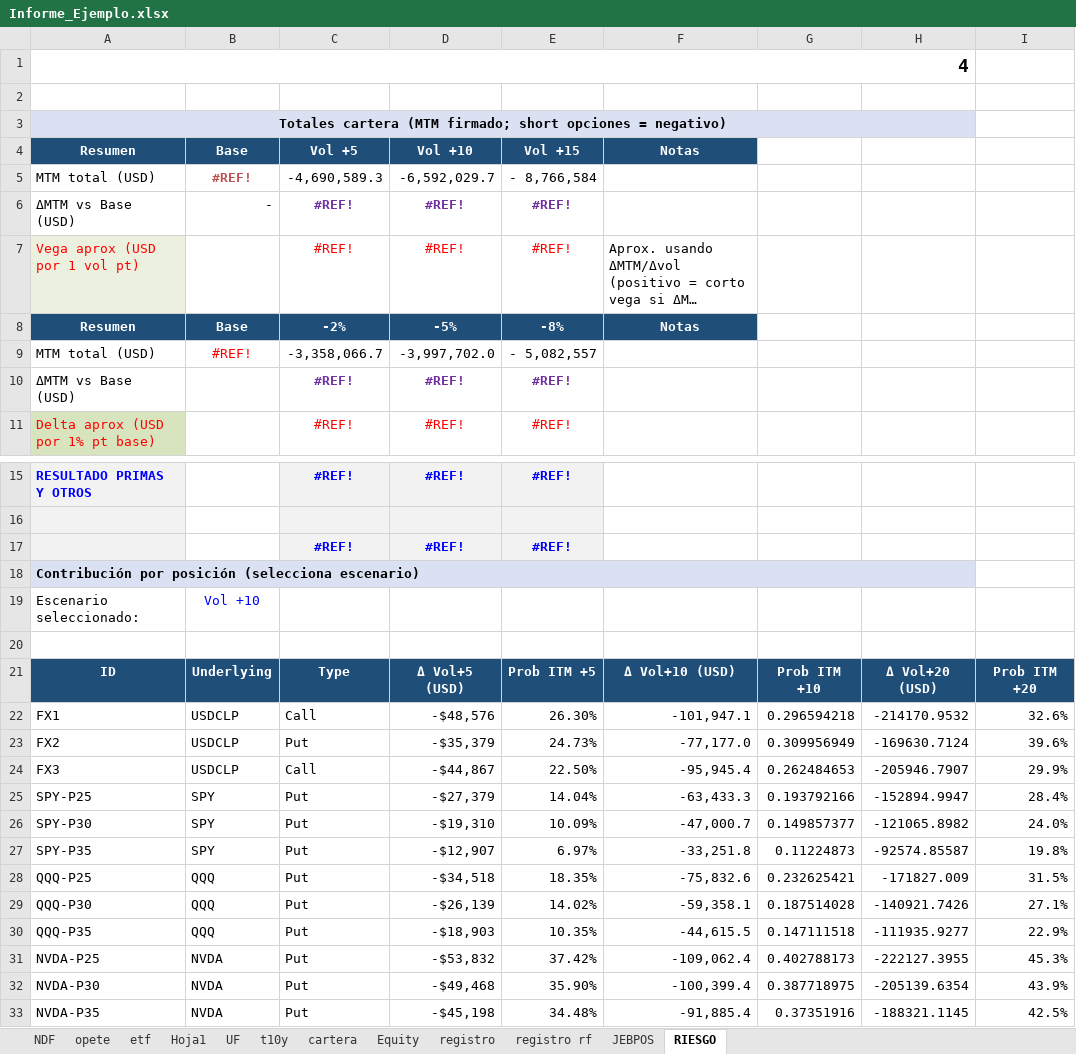
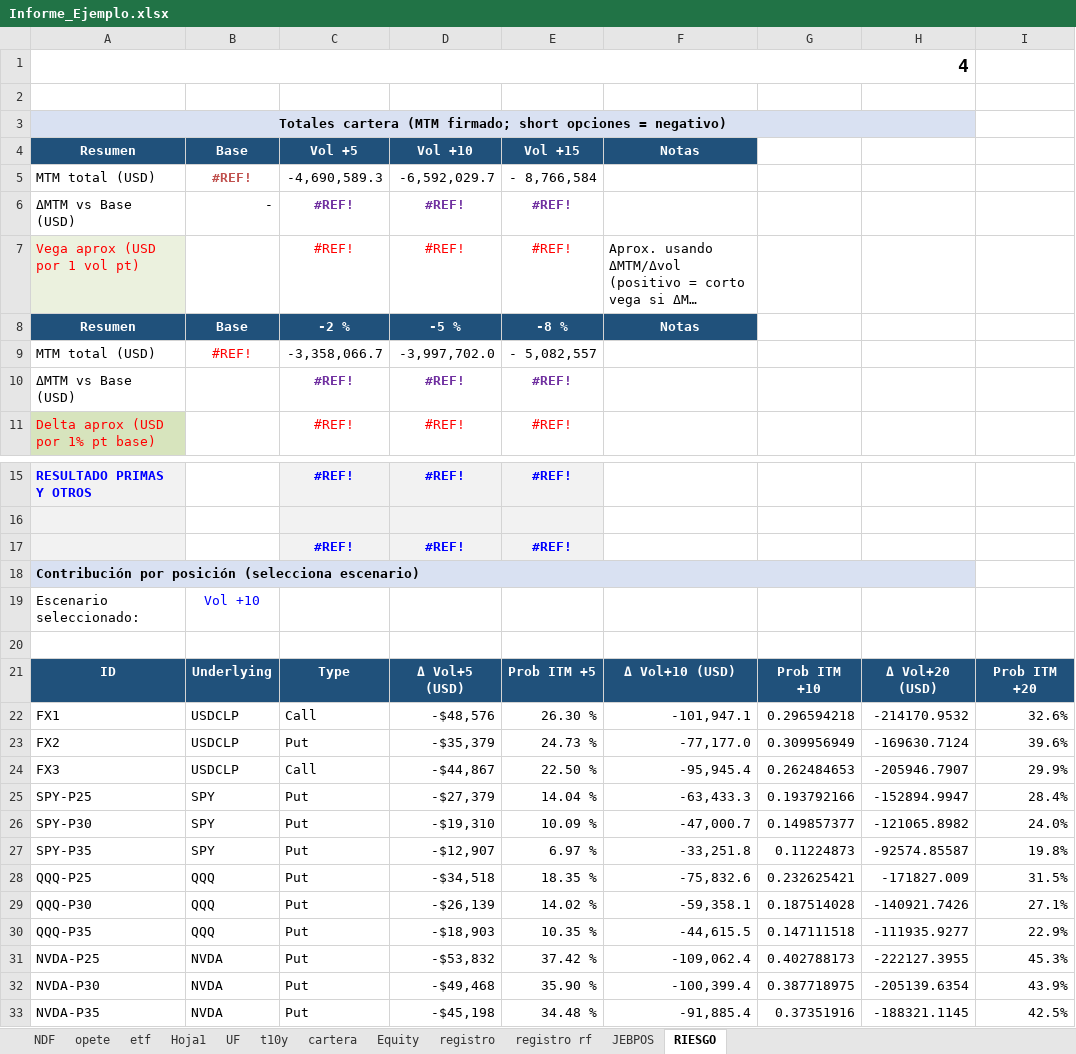
Before and after one commit to alejandroeisen/ProyectoMonex, an Excel workbook: Informe_Ejemplo.xlsx, sheet RIESGO, drawn as a sheet; only a part is shown, gaps mark what is left out; long unchanged cells end in …; values as stored, in another font and other column widths than the file's, no borders; the diff names each change by its address in the sheet, - before the commit and + after, or states it on an @@ line.

```diff
--- a/Informe_Ejemplo.xlsx (sheet RIESGO)
+++ b/Informe_Ejemplo.xlsx (sheet RIESGO)
-B3:H3 fill: none
+B3:H3 fill: #D9E1F2
-C8: -2%
+C8: -2 %
-D8: -5%
+D8: -5 %
-E8: -8%
+E8: -8 %
-B18:H18 fill: none
+B18:H18 fill: #D9E1F2
-E22: 26.30%
+E22: 26.30 %
-E23: 24.73%
+E23: 24.73 %
-E24: 22.50%
+E24: 22.50 %
-E25: 14.04%
+E25: 14.04 %
-E26: 10.09%
+E26: 10.09 %
-E27: 6.97%
+E27: 6.97 %
-E28: 18.35%
+E28: 18.35 %
-E29: 14.02%
+E29: 14.02 %
-E30: 10.35%
+E30: 10.35 %
-E31: 37.42%
+E31: 37.42 %
-E32: 35.90%
+E32: 35.90 %
-E33: 34.48%
+E33: 34.48 %
```
Also changed, not shown: sheet cartera, sheet opete, sheet Hoja1, sheet JEBPOS, sheet Equity, sheet registro, 5 more sheets, formulas that keep their value, hidden cells, charts or pictures, 7 other files.
